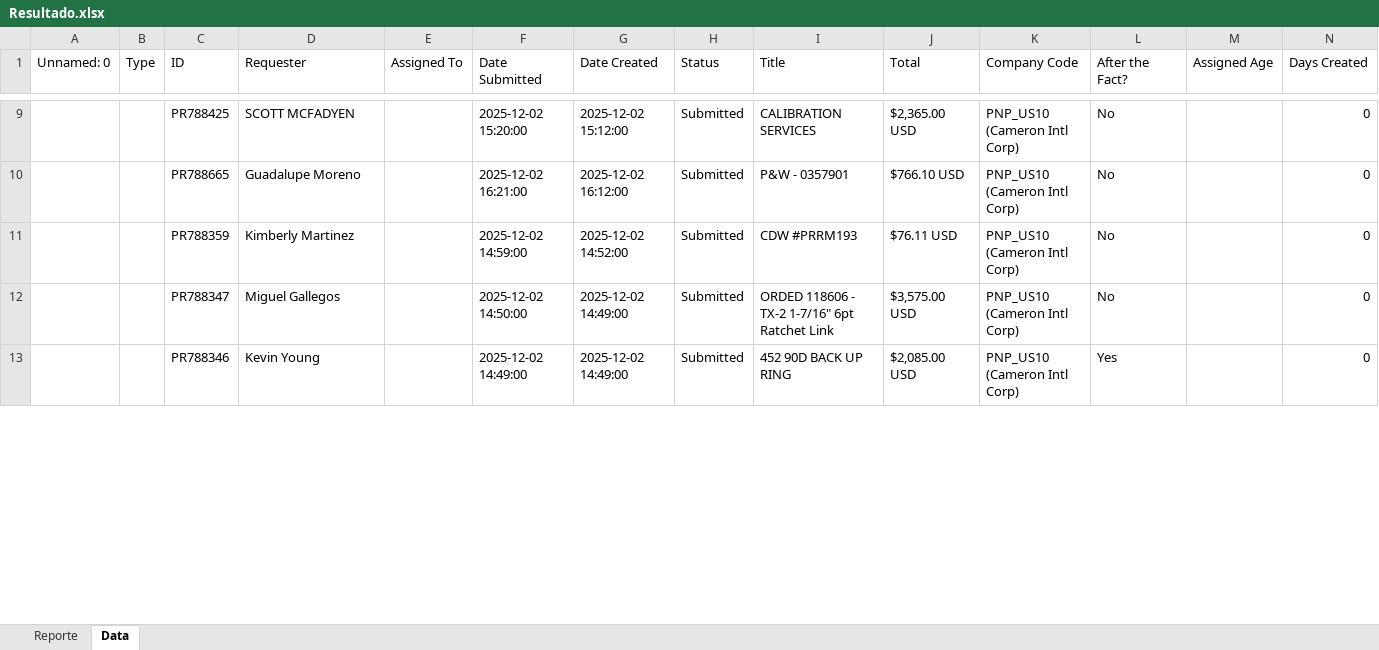
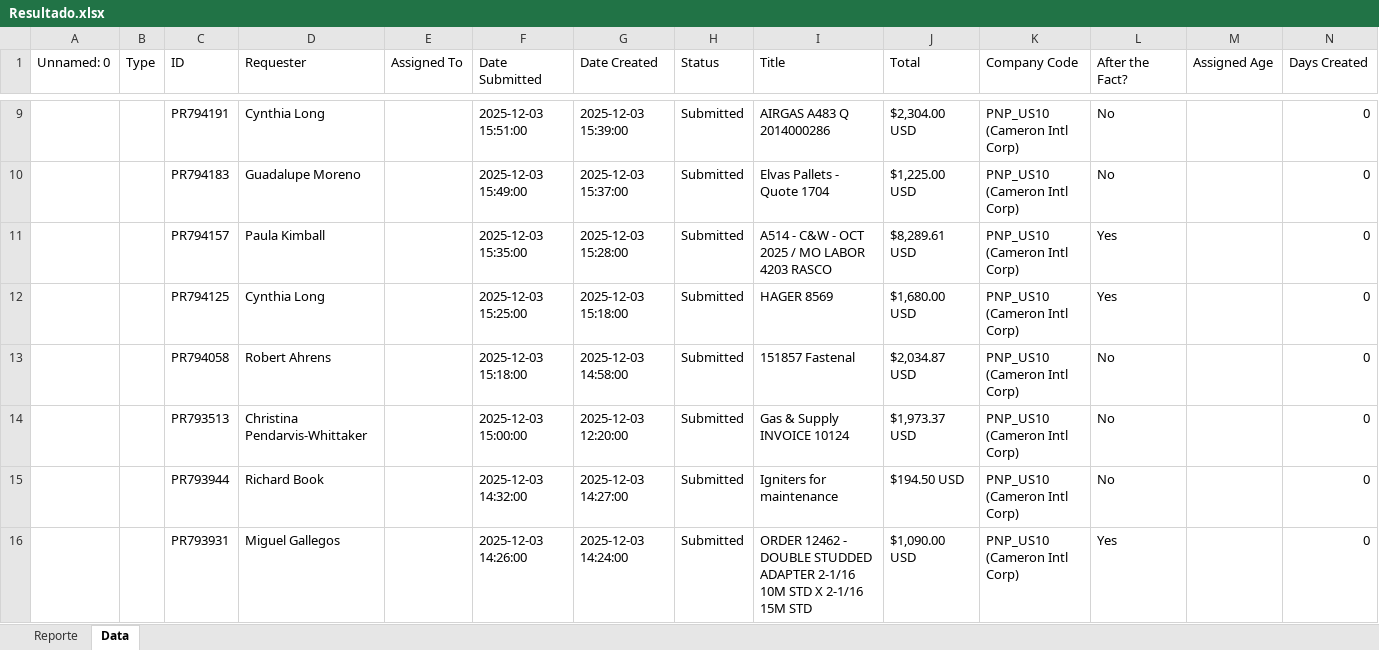
Before and after one commit to juanqp1404/Proyecto-Lider, an Excel workbook: data/Resultado.xlsx, sheet Data, drawn as a sheet; only a part is shown, gaps mark what is left out; values as stored, in another font and other column widths than the file's, no cell formats; addresses are those after the commit; the diff covers the shown part only; the diff names each change by its address in the sheet, - before the commit and + after, or states it on an @@ line.

```diff
--- a/data/Resultado.xlsx (sheet Data)
+++ b/data/Resultado.xlsx (sheet Data)
-C9 (ID): PR788425
+C9 (ID): PR794191
-D9 (Requester): SCOTT MCFADYEN
+D9 (Requester): Cynthia Long
-F9 (Date Submitted): 2025-12-02 15:20:00
+F9 (Date Submitted): 2025-12-03 15:51:00
-G9 (Date Created): 2025-12-02 15:12:00
+G9 (Date Created): 2025-12-03 15:39:00
-I9 (Title): CALIBRATION SERVICES
+I9 (Title): AIRGAS A483 Q 2014000286
-J9 (Total): $2,365.00 USD
+J9 (Total): $2,304.00 USD
-C10 (ID): PR788665
+C10 (ID): PR794183
-F10 (Date Submitted): 2025-12-02 16:21:00
+F10 (Date Submitted): 2025-12-03 15:49:00
-G10 (Date Created): 2025-12-02 16:12:00
+G10 (Date Created): 2025-12-03 15:37:00
-I10 (Title): P&W - 0357901
+I10 (Title): Elvas Pallets - Quote 1704
-J10 (Total): $766.10 USD
+J10 (Total): $1,225.00 USD
+row 11:  |  | PR794157 | Paula Kimball |  | 2025-12-03 15:35:00 | 2025-12-03 15:28:00 | Submitted | A514 - C&W - OCT 2025 / MO LABOR 4203 RASCO | $8,289.61 USD | PNP_US10 (Cameron Intl Corp) | Yes |  | 0
+row 12:  |  | PR794125 | Cynthia Long |  | 2025-12-03 15:25:00 | 2025-12-03 15:18:00 | Submitted | HAGER 8569 | $1,680.00 USD | PNP_US10 (Cameron Intl Corp) | Yes |  | 0
+row 13:  |  | PR794058 | Robert Ahrens |  | 2025-12-03 15:18:00 | 2025-12-03 14:58:00 | Submitted | 151857 Fastenal | $2,034.87 USD | PNP_US10 (Cameron Intl Corp) | No |  | 0
-C14 (ID): PR788359
+C14 (ID): PR793513
-D14 (Requester): Kimberly Martinez
+D14 (Requester): Christina Pendarvis-Whittaker
-F14 (Date Submitted): 2025-12-02 14:59:00
+F14 (Date Submitted): 2025-12-03 15:00:00
-G14 (Date Created): 2025-12-02 14:52:00
+G14 (Date Created): 2025-12-03 12:20:00
-I14 (Title): CDW #PRRM193
+I14 (Title): Gas & Supply INVOICE 10124
-J14 (Total): $76.11 USD
+J14 (Total): $1,973.37 USD
-C15 (ID): PR788347
+C15 (ID): PR793944
-D15 (Requester): Miguel Gallegos
+D15 (Requester): Richard Book
-F15 (Date Submitted): 2025-12-02 14:50:00
+F15 (Date Submitted): 2025-12-03 14:32:00
-G15 (Date Created): 2025-12-02 14:49:00
+G15 (Date Created): 2025-12-03 14:27:00
-I15 (Title): ORDED 118606 - TX-2 1-7/16" 6pt Ratchet Link
+I15 (Title): Igniters for maintenance
-J15 (Total): $3,575.00 USD
+J15 (Total): $194.50 USD
-C16 (ID): PR788346
+C16 (ID): PR793931
-D16 (Requester): Kevin Young
+D16 (Requester): Miguel Gallegos
-F16 (Date Submitted): 2025-12-02 14:49:00
+F16 (Date Submitted): 2025-12-03 14:26:00
-G16 (Date Created): 2025-12-02 14:49:00
+G16 (Date Created): 2025-12-03 14:24:00
-I16 (Title): 452 90D BACK UP RING
+I16 (Title): ORDER 12462 - DOUBLE STUDDED ADAPTER 2-1/16 10M STD X 2-1/16 15M STD
-J16 (Total): $2,085.00 USD
+J16 (Total): $1,090.00 USD
```
Also changed, not shown: 7 added rows, 20 removed rows and 132 edited cells elsewhere in this sheet, sheet Reporte, cell formats, 3 other files.
